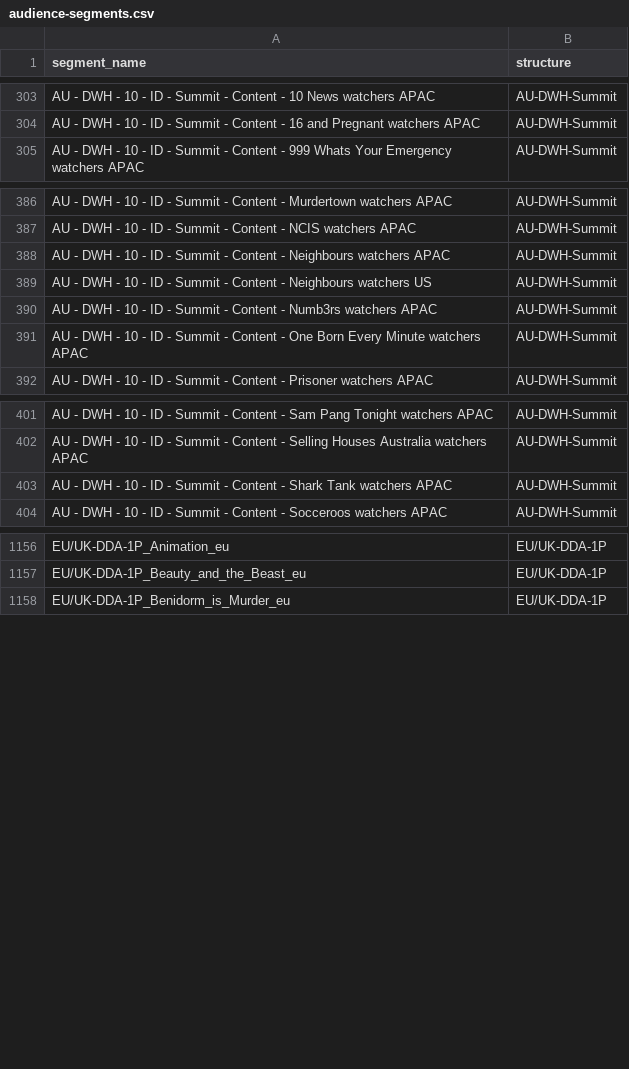
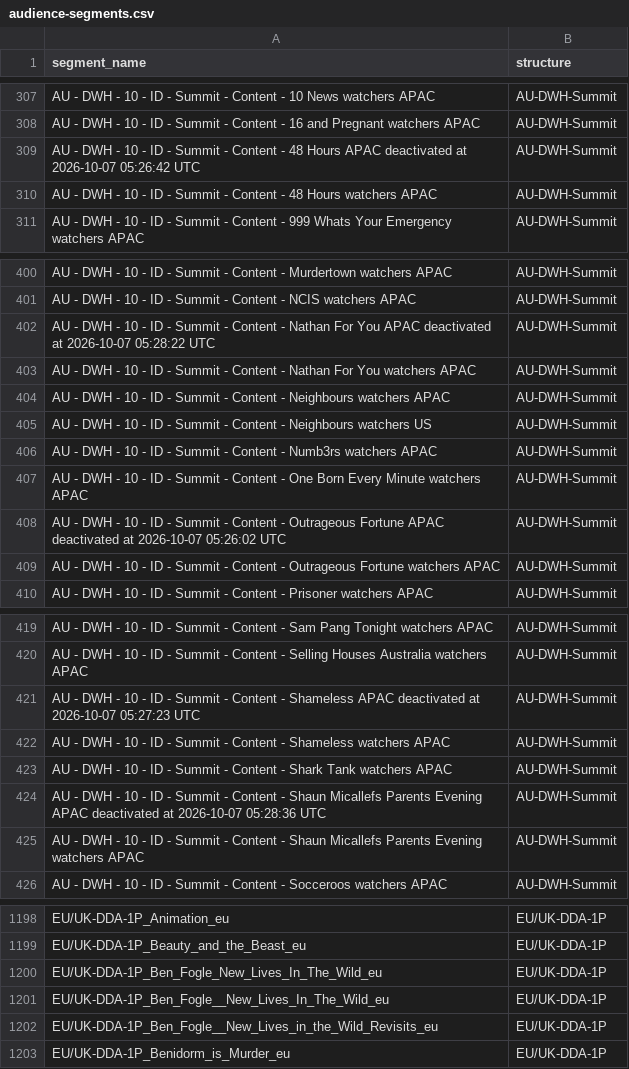
Before and after one commit to katekling-stack/Promo-Operations, a CSV file: templates/targeting-options/audience-segments.csv, drawn as a sheet; only a part is shown, gaps mark what is left out; the diff covers the shown part only; the diff names each change by its address in the sheet, - before the commit and + after, or states it on an @@ line.

```diff
--- a/templates/targeting-options/audience-segments.csv
+++ b/templates/targeting-options/audience-segments.csv
+row 309: AU - DWH - 10 - ID - Summit - Content - 48 Hours APAC deactivated at 2026-10-07 05:26:42 UTC | AU-DWH-Summit
+row 310: AU - DWH - 10 - ID - Summit - Content - 48 Hours watchers APAC | AU-DWH-Summit
+row 402: AU - DWH - 10 - ID - Summit - Content - Nathan For You APAC deactivated at 2026-10-07 05:28:22 UTC | AU-DWH-Summit
+row 403: AU - DWH - 10 - ID - Summit - Content - Nathan For You watchers APAC | AU-DWH-Summit
+row 408: AU - DWH - 10 - ID - Summit - Content - Outrageous Fortune APAC deactivated at 2026-10-07 05:26:02 UTC | AU-DWH-Summit
+row 409: AU - DWH - 10 - ID - Summit - Content - Outrageous Fortune watchers APAC | AU-DWH-Summit
+row 421: AU - DWH - 10 - ID - Summit - Content - Shameless APAC deactivated at 2026-10-07 05:27:23 UTC | AU-DWH-Summit
+row 422: AU - DWH - 10 - ID - Summit - Content - Shameless watchers APAC | AU-DWH-Summit
+row 424: AU - DWH - 10 - ID - Summit - Content - Shaun Micallefs Parents Evening APAC deactivated at 2026-10-07 05:28:36 UTC | AU-DWH-Summit
+row 425: AU - DWH - 10 - ID - Summit - Content - Shaun Micallefs Parents Evening watchers APAC | AU-DWH-Summit
+row 1200: EU/UK-DDA-1P_Ben_Fogle_New_Lives_In_The_Wild_eu | EU/UK-DDA-1P
+row 1201: EU/UK-DDA-1P_Ben_Fogle__New_Lives_In_The_Wild_eu | EU/UK-DDA-1P
+row 1202: EU/UK-DDA-1P_Ben_Fogle__New_Lives_in_the_Wild_Revisits_eu | EU/UK-DDA-1P
```
Also changed, not shown: 53 added rows elsewhere in this file, 4 other files.
